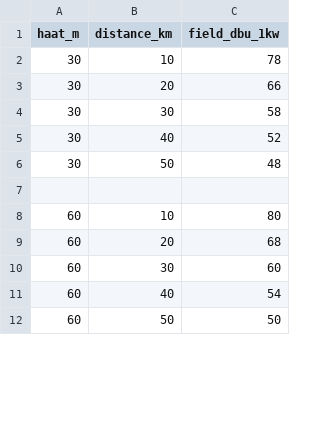
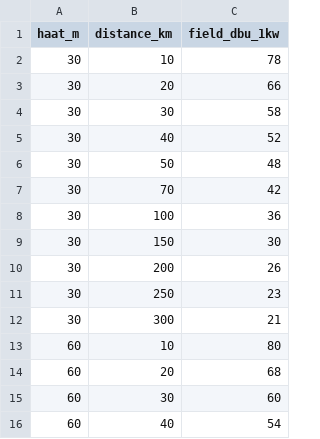
Before and after one commit to dagus5/app-coordenadas, a CSV file: fcc_fm_f5050.csv, drawn as a sheet; only a part is shown; the shorter side is filled out with more unchanged rows; the diff covers the shown part only; the diff names each change by its address in the sheet, - before the commit and + after, or states it on an @@ line.

```diff
--- a/fcc_fm_f5050.csv
+++ b/fcc_fm_f5050.csv
-row 7: (empty)
+row 7: 30 | 70 | 42
+row 8: 30 | 100 | 36
+row 9: 30 | 150 | 30
+row 10: 30 | 200 | 26
+row 11: 30 | 250 | 23
+row 12: 30 | 300 | 21
```
Also changed, not shown: 51 added rows and 27 edited cells elsewhere in this file.
